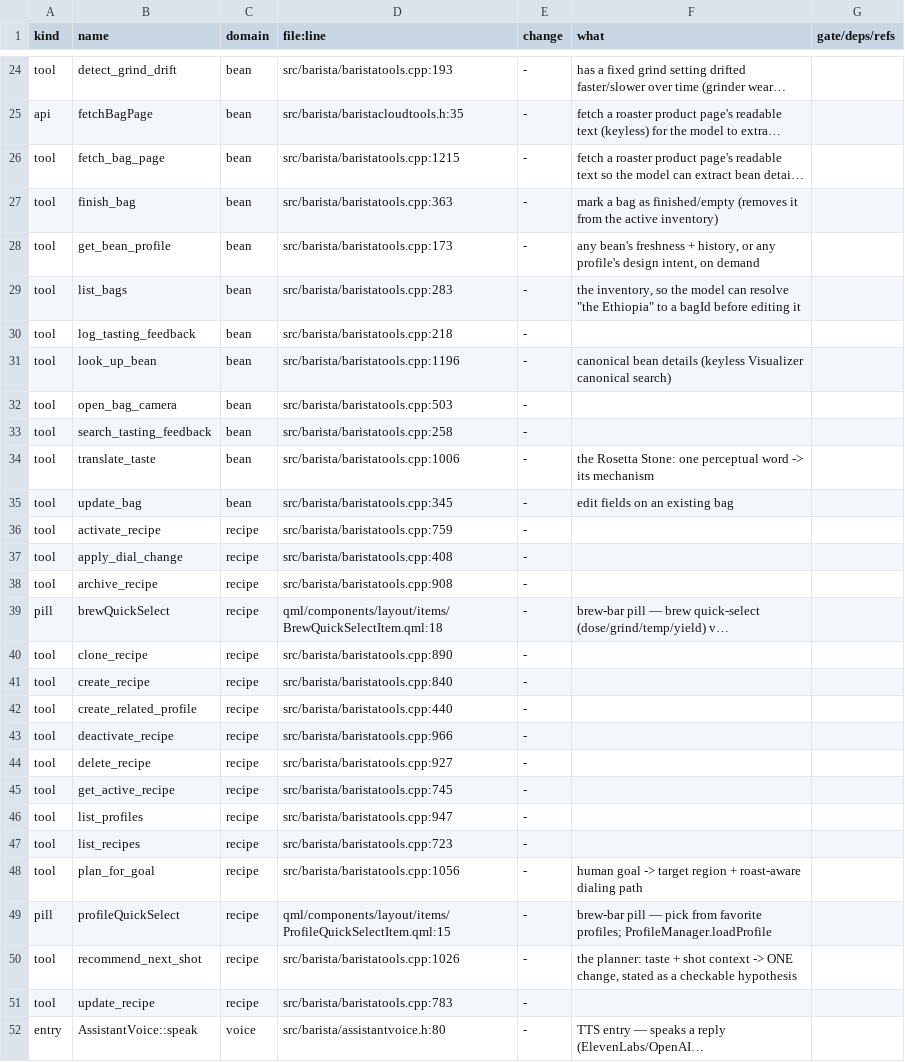
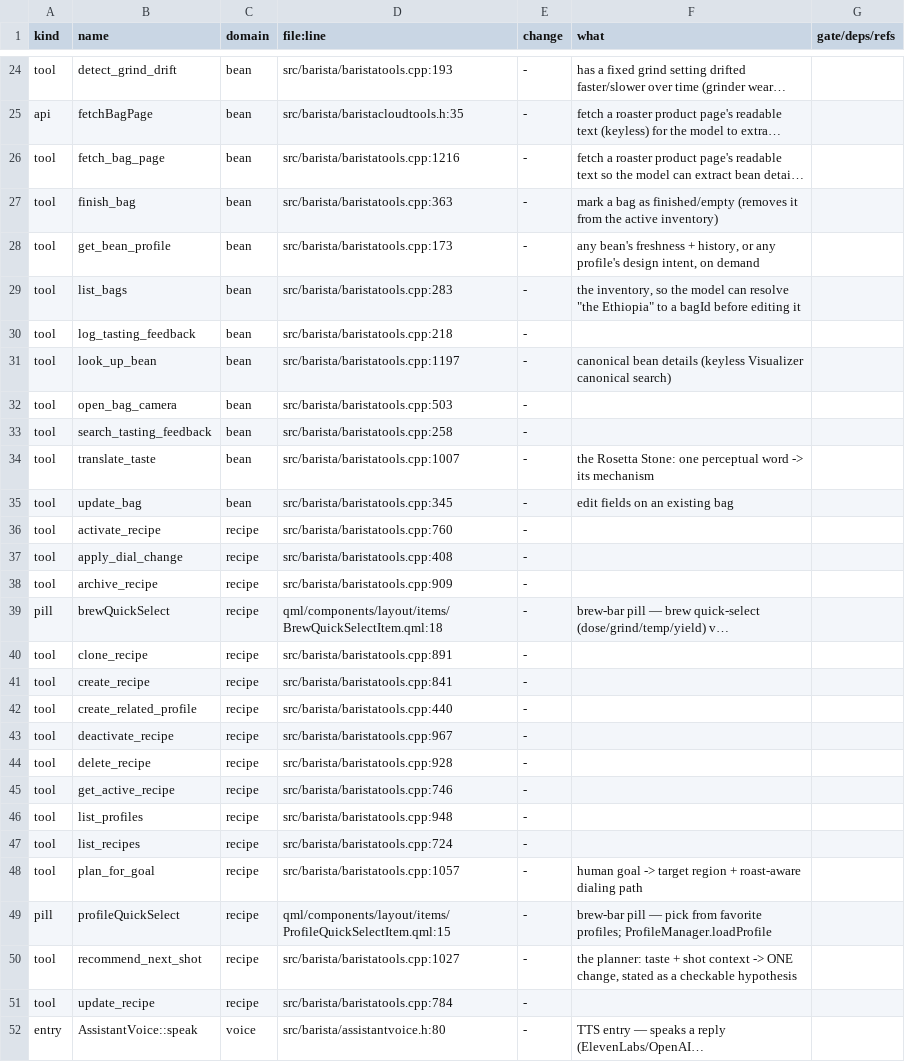
Before and after one commit to loganross2001/Decenza-community-fork, a TSV file: .fork/INDEX.tsv, drawn as a sheet; only a part is shown, gaps mark what is left out; long unchanged cells end in …; the diff covers the shown part only; the diff names each change by its address in the sheet, - before the commit and + after, or states it on an @@ line.

```diff
--- a/.fork/INDEX.tsv
+++ b/.fork/INDEX.tsv
-D26 (file:line): src/barista/baristatools.cpp:1215
+D26 (file:line): src/barista/baristatools.cpp:1216
-D31 (file:line): src/barista/baristatools.cpp:1196
+D31 (file:line): src/barista/baristatools.cpp:1197
-D34 (file:line): src/barista/baristatools.cpp:1006
+D34 (file:line): src/barista/baristatools.cpp:1007
-D36 (file:line): src/barista/baristatools.cpp:759
+D36 (file:line): src/barista/baristatools.cpp:760
-D38 (file:line): src/barista/baristatools.cpp:908
+D38 (file:line): src/barista/baristatools.cpp:909
-D40 (file:line): src/barista/baristatools.cpp:890
+D40 (file:line): src/barista/baristatools.cpp:891
-D41 (file:line): src/barista/baristatools.cpp:840
+D41 (file:line): src/barista/baristatools.cpp:841
-D43 (file:line): src/barista/baristatools.cpp:966
+D43 (file:line): src/barista/baristatools.cpp:967
-D44 (file:line): src/barista/baristatools.cpp:927
+D44 (file:line): src/barista/baristatools.cpp:928
-D45 (file:line): src/barista/baristatools.cpp:745
+D45 (file:line): src/barista/baristatools.cpp:746
-D46 (file:line): src/barista/baristatools.cpp:947
+D46 (file:line): src/barista/baristatools.cpp:948
-D47 (file:line): src/barista/baristatools.cpp:723
+D47 (file:line): src/barista/baristatools.cpp:724
-D48 (file:line): src/barista/baristatools.cpp:1056
+D48 (file:line): src/barista/baristatools.cpp:1057
-D50 (file:line): src/barista/baristatools.cpp:1026
+D50 (file:line): src/barista/baristatools.cpp:1027
-D51 (file:line): src/barista/baristatools.cpp:783
+D51 (file:line): src/barista/baristatools.cpp:784
```
Also changed, not shown: 1 added row and 16 edited cells elsewhere in this file, 10 other files.
